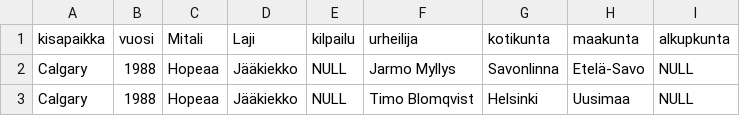
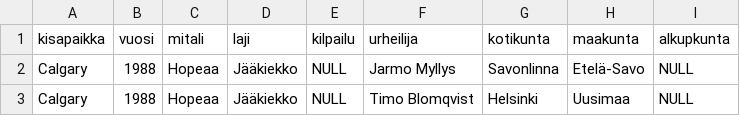
Before and after one commit to kiuru/winter-olympics, a CSV file: data/joukkueurheilijat.csv, drawn as a sheet; only a part is shown.

```diff
--- a/data/joukkueurheilijat.csv
+++ b/data/joukkueurheilijat.csv
@@ -1,2 +1,2 @@
-kisapaikka;vuosi;Mitali;Laji;kilpailu;urheilija;kotikunta;maakunta;alkupkunta
+kisapaikka;vuosi;mitali;laji;kilpailu;urheilija;kotikunta;maakunta;alkupkunta
 Calgary;1988;Hopeaa;Jääkiekko;NULL;Jarmo Myllys;Savonlinna;Etelä-Savo;NULL
```
Also changed, not shown: data/yksilourheilijat.csv, 5 other files.
